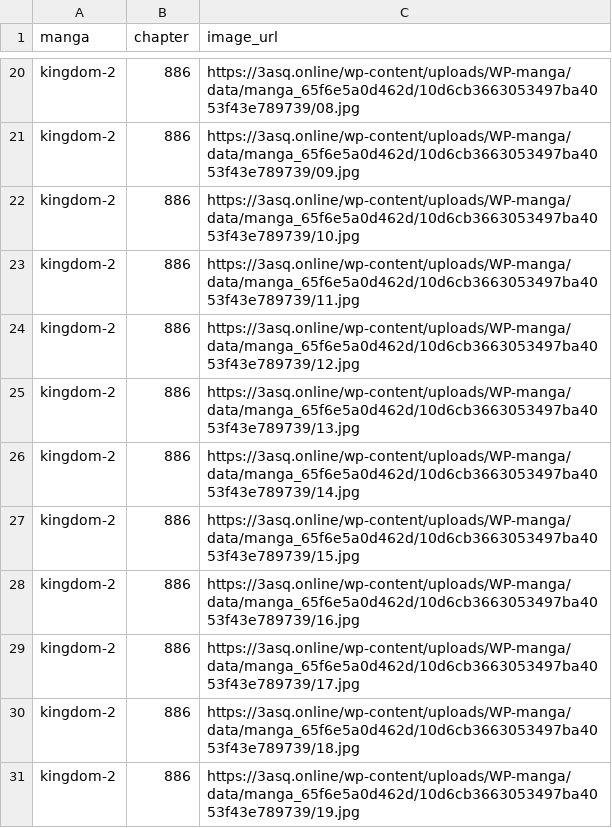
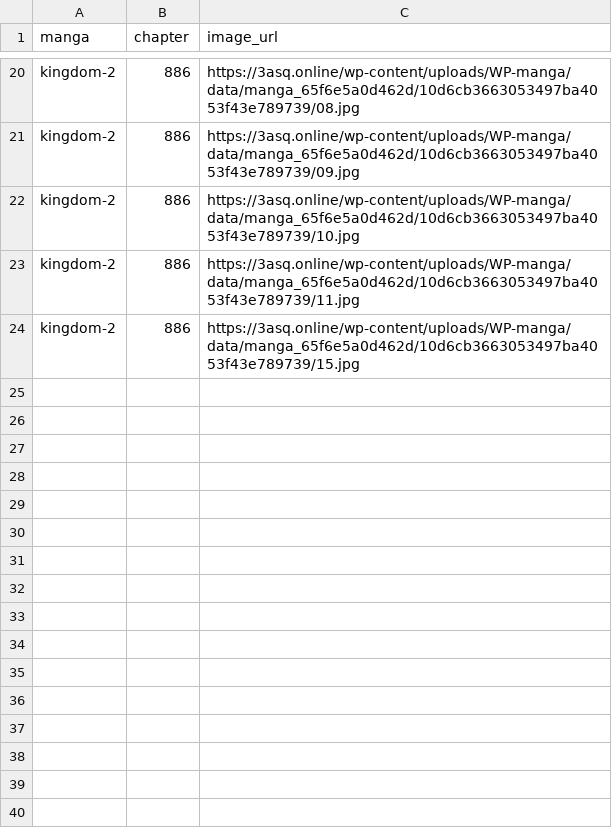
Before and after one commit to 24bit192kHz/3asq-image-recovery-site, a CSV file: report_pending.csv, drawn as a sheet; only a part is shown, gaps mark what is left out.

```diff
--- a/report_pending.csv
+++ b/report_pending.csv
@@ -23,9 +23,2 @@ kingdom-2,886,https://3asq.online/wp-content/uploads/WP-manga/data/manga_65f6e5a
 kingdom-2,886,https://3asq.online/wp-content/uploads/WP-manga/data/manga_65f6e5a0d462d/10d6cb3663053497ba4053f43e789739/11.jpg
-kingdom-2,886,https://3asq.online/wp-content/uploads/WP-manga/data/manga_65f6e5a0d462d/10d6cb3663053497ba4053f43e789739/12.jpg
-kingdom-2,886,https://3asq.online/wp-content/uploads/WP-manga/data/manga_65f6e5a0d462d/10d6cb3663053497ba4053f43e789739/13.jpg
-kingdom-2,886,https://3asq.online/wp-content/uploads/WP-manga/data/manga_65f6e5a0d462d/10d6cb3663053497ba4053f43e789739/14.jpg
 kingdom-2,886,https://3asq.online/wp-content/uploads/WP-manga/data/manga_65f6e5a0d462d/10d6cb3663053497ba4053f43e789739/15.jpg
-kingdom-2,886,https://3asq.online/wp-content/uploads/WP-manga/data/manga_65f6e5a0d462d/10d6cb3663053497ba4053f43e789739/16.jpg
-kingdom-2,886,https://3asq.online/wp-content/uploads/WP-manga/data/manga_65f6e5a0d462d/10d6cb3663053497ba4053f43e789739/17.jpg
-kingdom-2,886,https://3asq.online/wp-content/uploads/WP-manga/data/manga_65f6e5a0d462d/10d6cb3663053497ba4053f43e789739/18.jpg
-kingdom-2,886,https://3asq.online/wp-content/uploads/WP-manga/data/manga_65f6e5a0d462d/10d6cb3663053497ba4053f43e789739/19.jpg
```
Also changed, not shown: report_by_manga.csv, report_summary.csv, 3 other files.
